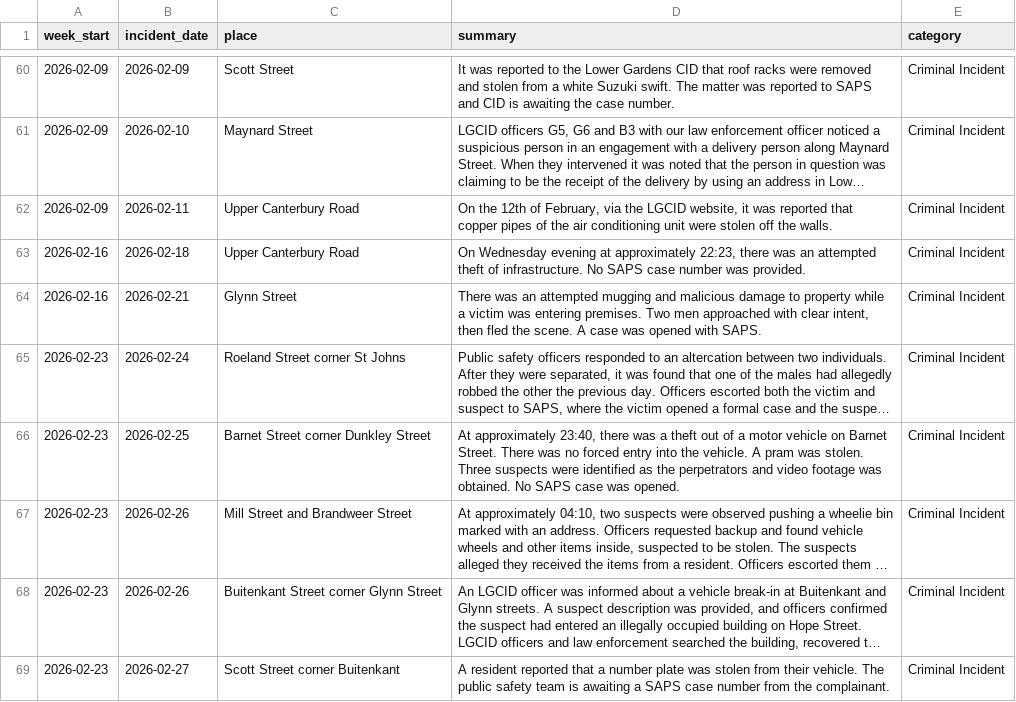
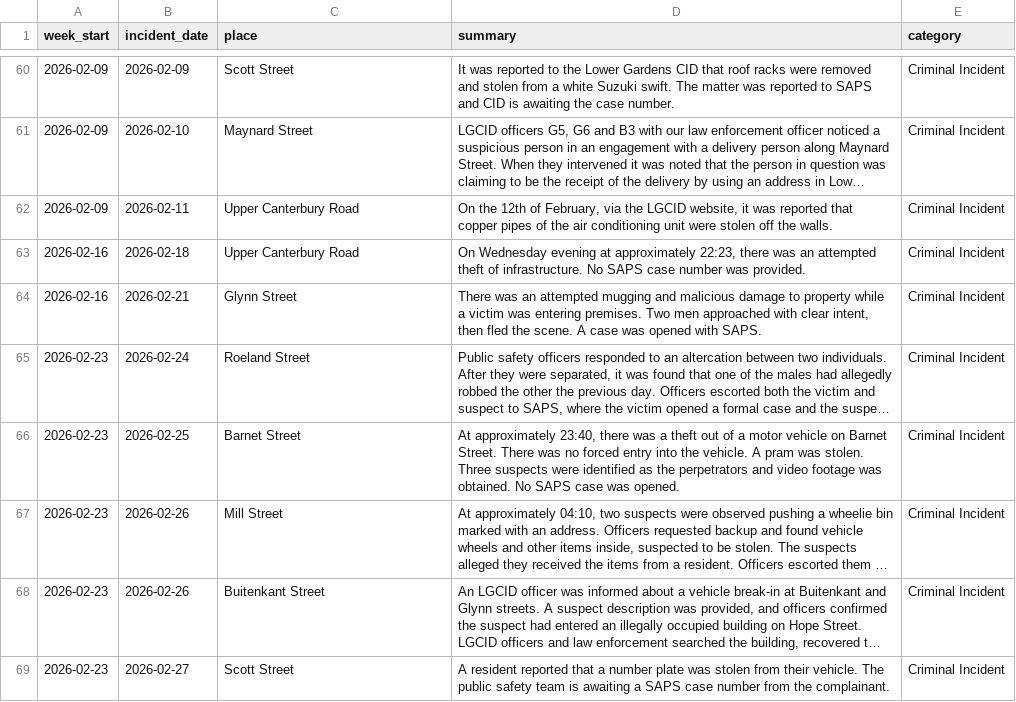
Before and after one commit to lgcid/cid-dashboard, a CSV file: data/csv/incidents.csv, drawn as a sheet; only a part is shown, gaps mark what is left out; long unchanged cells end in …; the diff names each change by its address in the sheet, - before the commit and + after, or states it on an @@ line.

Commit message:
Fix incidents to reference single streets

```diff
--- a/data/csv/incidents.csv
+++ b/data/csv/incidents.csv
-C65 (place): Roeland Street corner St Johns
+C65 (place): Roeland Street
-C66 (place): Barnet Street corner Dunkley Street
+C66 (place): Barnet Street
-C67 (place): Mill Street and Brandweer Street
+C67 (place): Mill Street
-C68 (place): Buitenkant Street corner Glynn Street
+C68 (place): Buitenkant Street
-C69 (place): Scott Street corner Buitenkant
+C69 (place): Scott Street
```
